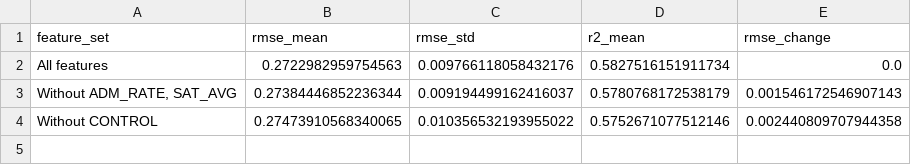
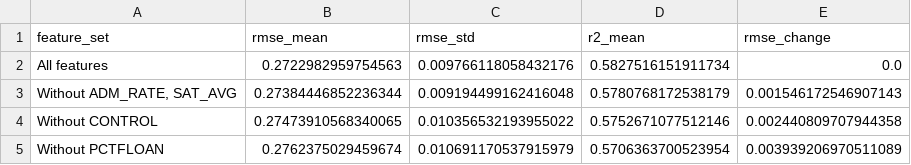
Before and after one commit to Raymay3/College-Debt-Burden-Prediction, a CSV file: results/02_supervised/feature_set_sensitivity.csv, drawn as a sheet.

```diff
--- a/results/02_supervised/feature_set_sensitivity.csv
+++ b/results/02_supervised/feature_set_sensitivity.csv
@@ -2,3 +2,4 @@ feature_set,rmse_mean,rmse_std,r2_mean,rmse_change
 All features,0.2722982959754563,0.009766118058432176,0.5827516151911734,0.0
-"Without ADM_RATE, SAT_AVG",0.27384446852236344,0.009194499162416037,0.5780768172538179,0.001546172546907143
+"Without ADM_RATE, SAT_AVG",0.27384446852236344,0.009194499162416048,0.5780768172538179,0.001546172546907143
 Without CONTROL,0.27473910568340065,0.010356532193955022,0.5752671077512146,0.002440809707944358
+Without PCTFLOAN,0.2762375029459674,0.010691170537915979,0.5706363700523954,0.003939206970511089
```
Also changed, not shown: results/02_supervised/cv_scores_by_fold.csv, results/02_supervised/oof_predictions.csv, 23 other files.
